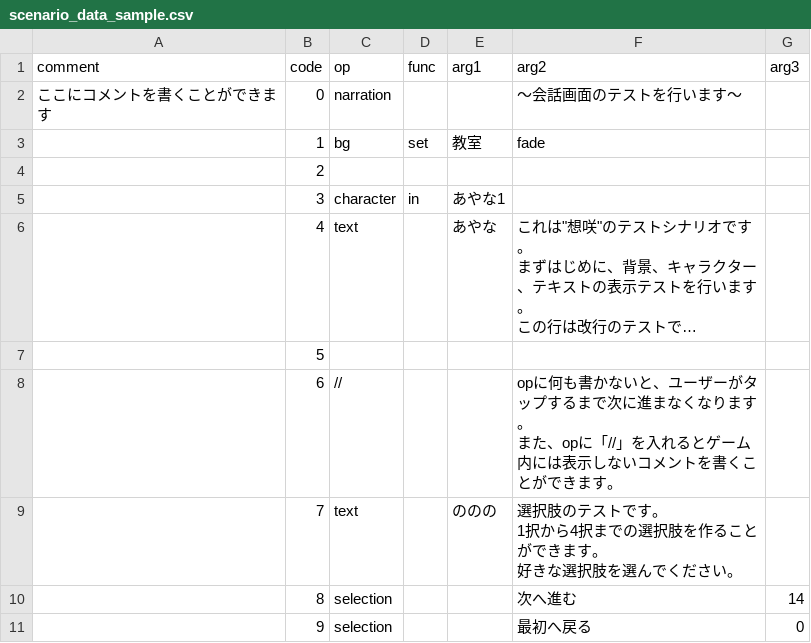
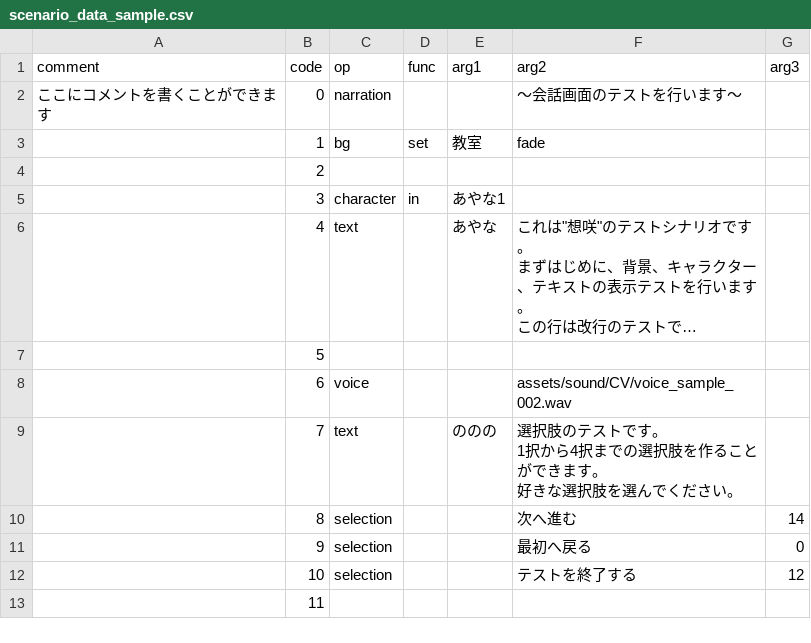
Before and after one commit to W-sharp-TCU/sosaku, a CSV file: assets/text/ScenarioData/ChapterTest/scenario_data_sample.csv, drawn as a sheet; only a part is shown; the shorter side is filled out with more unchanged rows; long unchanged cells end in ….

```diff
--- a/assets/text/ScenarioData/ChapterTest/scenario_data_sample.csv
+++ b/assets/text/ScenarioData/ChapterTest/scenario_data_sample.csv
@@ -10,4 +10,3 @@
 ,5,,,,,
-,6,//,,,"opに何も書かないと、ユーザーがタップするまで次に進まなくなります。
-また、opに「//」を入れるとゲーム内には表示しないコメントを書くことができます。",
+,6,voice,,,assets/sound/CV/voice_sample_002.wav,
 ,7,text,,ののの,"選択肢のテストです。
```
Also changed, not shown: 2 other files.
